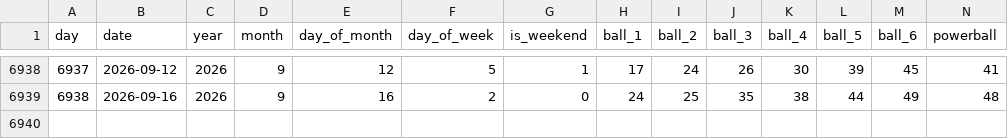
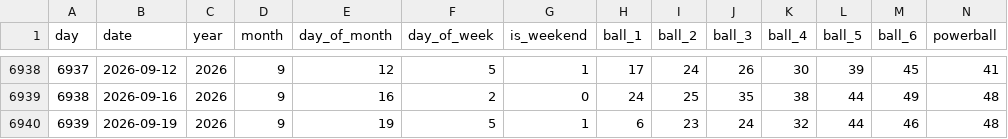
Before and after one commit to ENM032/ArchStractor, a CSV file: data/cleaned/lotto_clean.csv, drawn as a sheet; only a part is shown, gaps mark what is left out; rows hold the shown columns only; the diff names each change by its address in the sheet, - before the commit and + after, or states it on an @@ line.

```diff
--- a/data/cleaned/lotto_clean.csv
+++ b/data/cleaned/lotto_clean.csv
+row 6940: 6939 | 2026-09-19 | 2026 | 9 | 19 | 5 | 1 | 6 | 23 | 24 | 32 | 44 | 46 | 48
```
Also changed, not shown: 7 other files.
